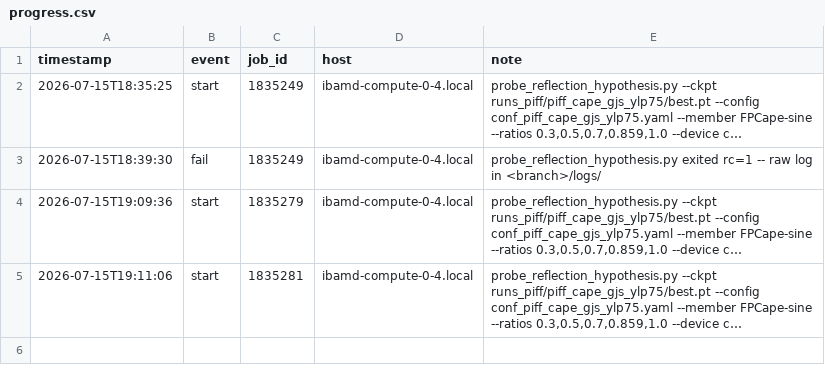
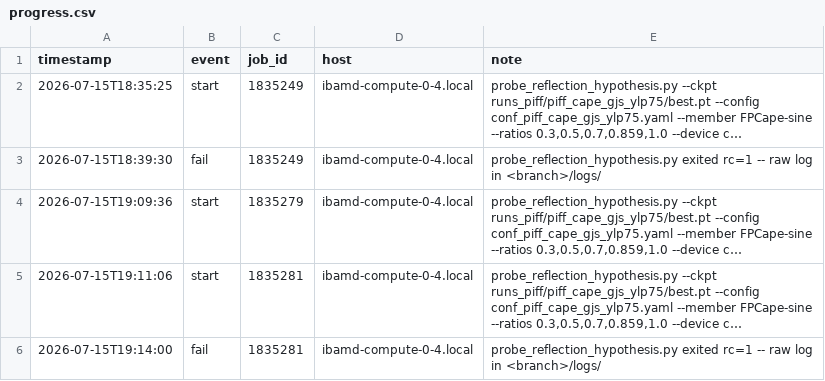
Before and after one commit to sanaamouzahir/qg-closure, a CSV file: reports/reflection_probe_cape/progress.csv, drawn as a sheet; long unchanged cells end in …; the diff names each change by its address in the sheet, - before the commit and + after, or states it on an @@ line.

Commit message:
[cluster][digest] reflection_probe_cape fail (1835281)

```diff
--- a/reports/reflection_probe_cape/progress.csv
+++ b/reports/reflection_probe_cape/progress.csv
+row 6: 2026-07-15T19:14:00 | fail | 1835281 | ibamd-compute-0-4.local | probe_reflection_hypothesis.py exited rc=1 -- raw log in <branch>/logs/
```
Also changed, not shown: 1 other file.
